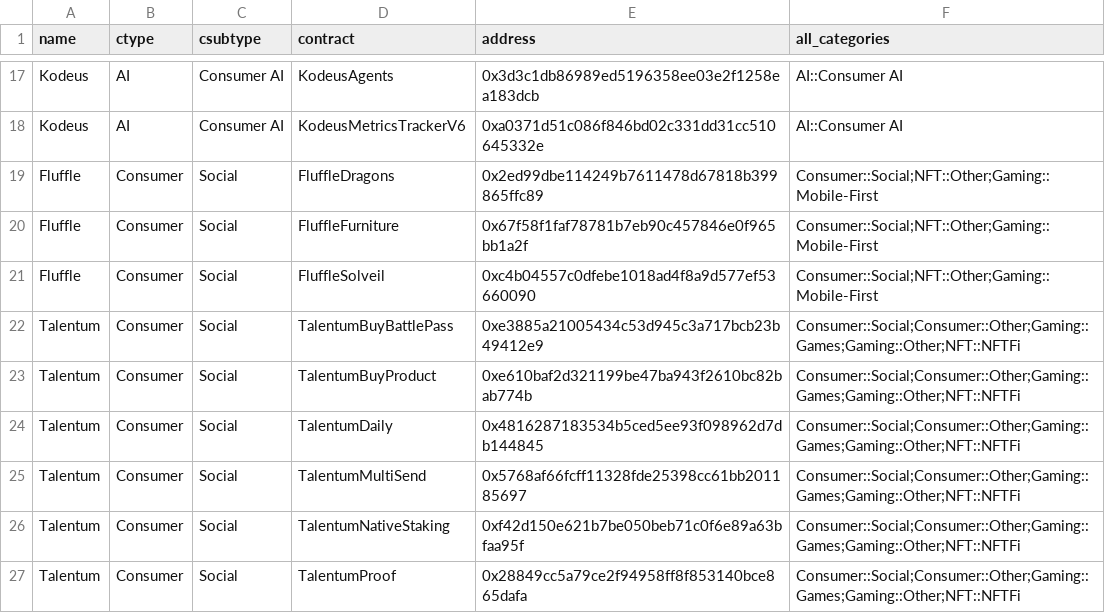
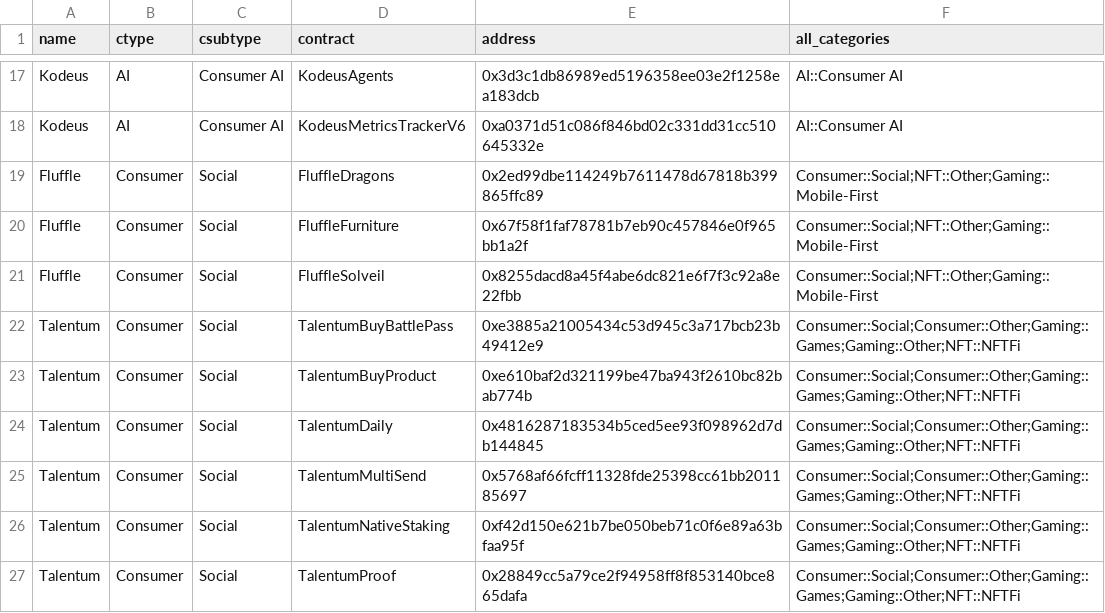
Before and after one commit to monad-crypto/protocols, a CSV file: protocols-mainnet.csv, drawn as a sheet; only a part is shown, gaps mark what is left out.

```diff
--- a/protocols-mainnet.csv
+++ b/protocols-mainnet.csv
@@ -20,3 +20,3 @@ Fluffle,Consumer,Social,FluffleDragons,0x2ed99dbe114249b7611478d67818b399865ffc8
 Fluffle,Consumer,Social,FluffleFurniture,0x67f58f1faf78781b7eb90c457846e0f965bb1a2f,Consumer::Social;NFT::Other;Gaming::Mobile-First
-Fluffle,Consumer,Social,FluffleSolveil,0xc4b04557c0dfebe1018ad4f8a9d577ef53660090,Consumer::Social;NFT::Other;Gaming::Mobile-First
+Fluffle,Consumer,Social,FluffleSolveil,0x8255dacd8a45f4abe6dc821e6f7f3c92a8e22fbb,Consumer::Social;NFT::Other;Gaming::Mobile-First
 Talentum,Consumer,Social,TalentumBuyBattlePass,0xe3885a21005434c53d945c3a717bcb23b49412e9,Consumer::Social;Consumer::Other;Gaming::Games;Gaming::Other;NFT::NFTFi
```
